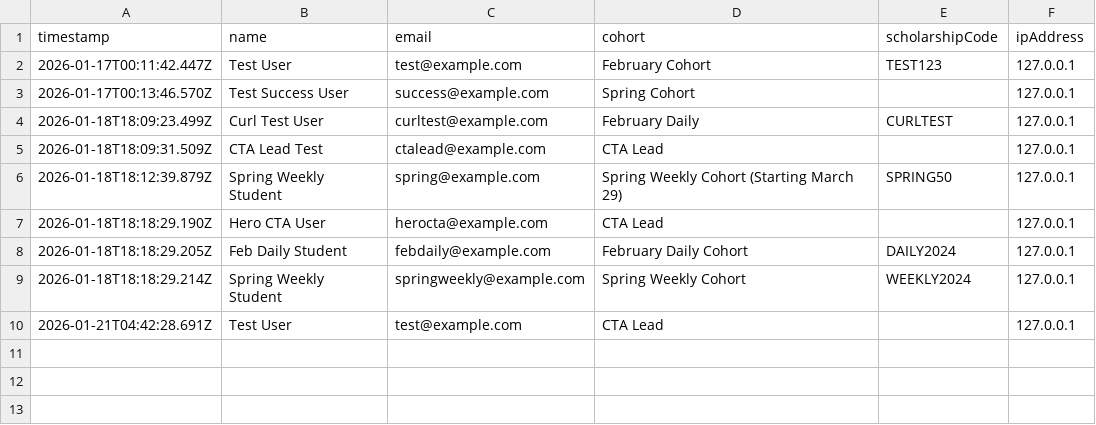
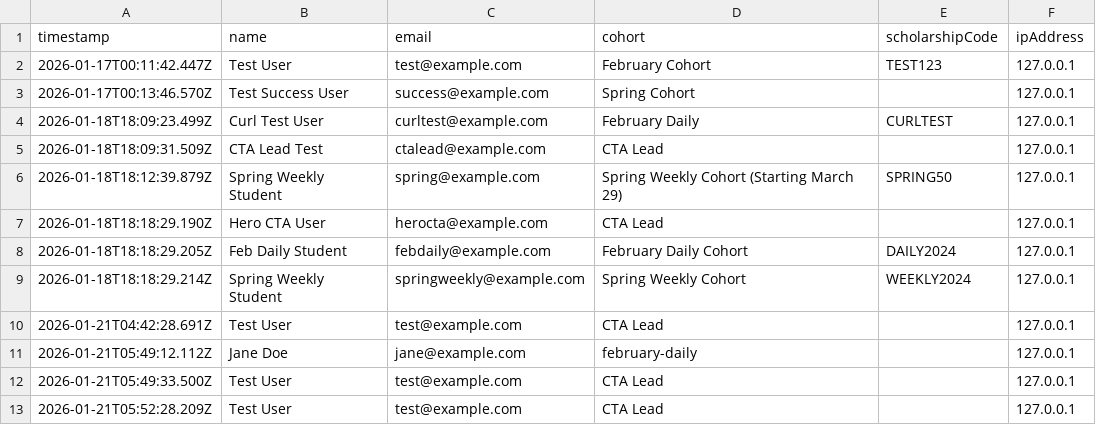
Before and after one commit to lucasagudiez/ai-coding-course, a CSV file: data/submissions.csv, drawn as a sheet; the diff names each change by its address in the sheet, - before the commit and + after, or states it on an @@ line.

```diff
--- a/data/submissions.csv
+++ b/data/submissions.csv
+row 11: 2026-01-21T05:49:12.112Z | Jane Doe | jane@example.com | february-daily |  | 127.0.0.1
+row 12: 2026-01-21T05:49:33.500Z | Test User | test@example.com | CTA Lead |  | 127.0.0.1
+row 13: 2026-01-21T05:52:28.209Z | Test User | test@example.com | CTA Lead |  | 127.0.0.1
```
Also changed, not shown: 3 other files.
